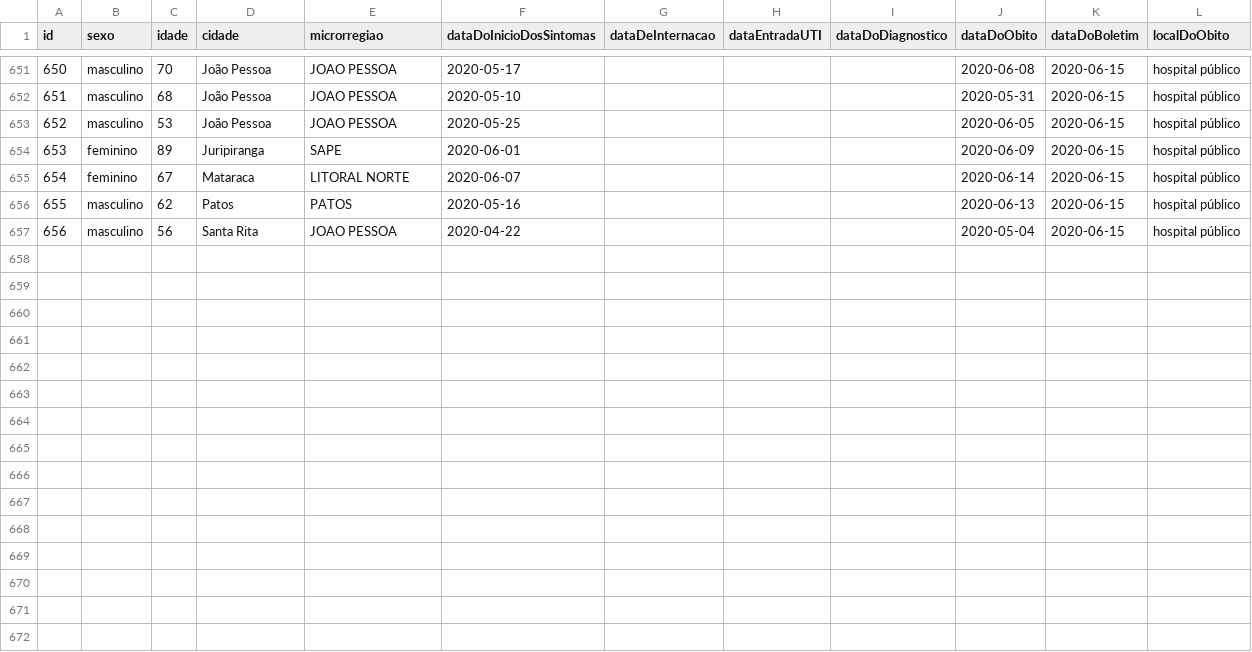
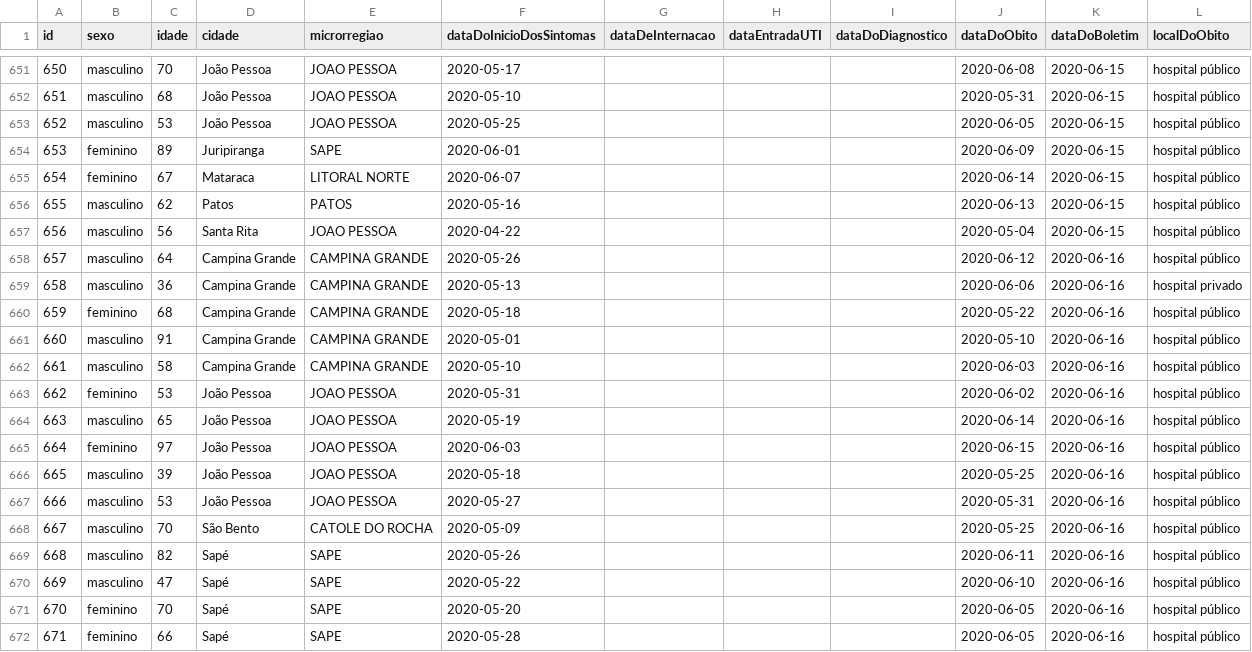
Before and after one commit to covid19pb/covid19pb.github.io, a CSV file: data/dados_pb_covid19_pacientes_mortes.csv, drawn as a sheet; only a part is shown, gaps mark what is left out.

Commit message:
Atualização dos dados - 16/06/2020
Boletim da secretaria de saúde da PB
Data: 16/06/2020
Horário: 16h

Outras observações
- Alterado o intervalo de cores da visualização da Faixa etária das mortes por Covid-19 acumuladas por dia

```diff
--- a/data/dados_pb_covid19_pacientes_mortes.csv
+++ b/data/dados_pb_covid19_pacientes_mortes.csv
@@ -657 +657,16 @@ id,sexo,idade,cidade,microrregiao,dataDoInicioDosSintomas,dataDeInternacao,dataE
 656,masculino,56,Santa Rita,JOAO PESSOA,2020-04-22,,,,2020-05-04,2020-06-15,hospital público
+657,masculino,64,Campina Grande,CAMPINA GRANDE,2020-05-26,,,,2020-06-12,2020-06-16,hospital público
+658,masculino,36,Campina Grande,CAMPINA GRANDE,2020-05-13,,,,2020-06-06,2020-06-16,hospital privado
+659,feminino,68,Campina Grande,CAMPINA GRANDE,2020-05-18,,,,2020-05-22,2020-06-16,hospital público
+660,masculino,91,Campina Grande,CAMPINA GRANDE,2020-05-01,,,,2020-05-10,2020-06-16,hospital público
+661,masculino,58,Campina Grande,CAMPINA GRANDE,2020-05-10,,,,2020-06-03,2020-06-16,hospital público
+662,feminino,53,João Pessoa,JOAO PESSOA,2020-05-31,,,,2020-06-02,2020-06-16,hospital público
+663,masculino,65,João Pessoa,JOAO PESSOA,2020-05-19,,,,2020-06-14,2020-06-16,hospital público
+664,feminino,97,João Pessoa,JOAO PESSOA,2020-06-03,,,,2020-06-15,2020-06-16,hospital público
+665,masculino,39,João Pessoa,JOAO PESSOA,2020-05-18,,,,2020-05-25,2020-06-16,hospital público
+666,masculino,53,João Pessoa,JOAO PESSOA,2020-05-27,,,,2020-05-31,2020-06-16,hospital público
+667,masculino,70,São Bento,CATOLE DO ROCHA,2020-05-09,,,,2020-05-25,2020-06-16,hospital público
+668,masculino,82,Sapé,SAPE,2020-05-26,,,,2020-06-11,2020-06-16,hospital público
+669,masculino,47,Sapé,SAPE,2020-05-22,,,,2020-06-10,2020-06-16,hospital público
+670,feminino,70,Sapé,SAPE,2020-05-20,,,,2020-06-05,2020-06-16,hospital público
+671,feminino,66,Sapé,SAPE,2020-05-28,,,,2020-06-05,2020-06-16,hospital público
```
Also changed, not shown: data/dados_pb_covid19_boletim_FaixaEtaria.csv, data/dados_pb_covid19_casosPorCidade.csv, 9 other files.
